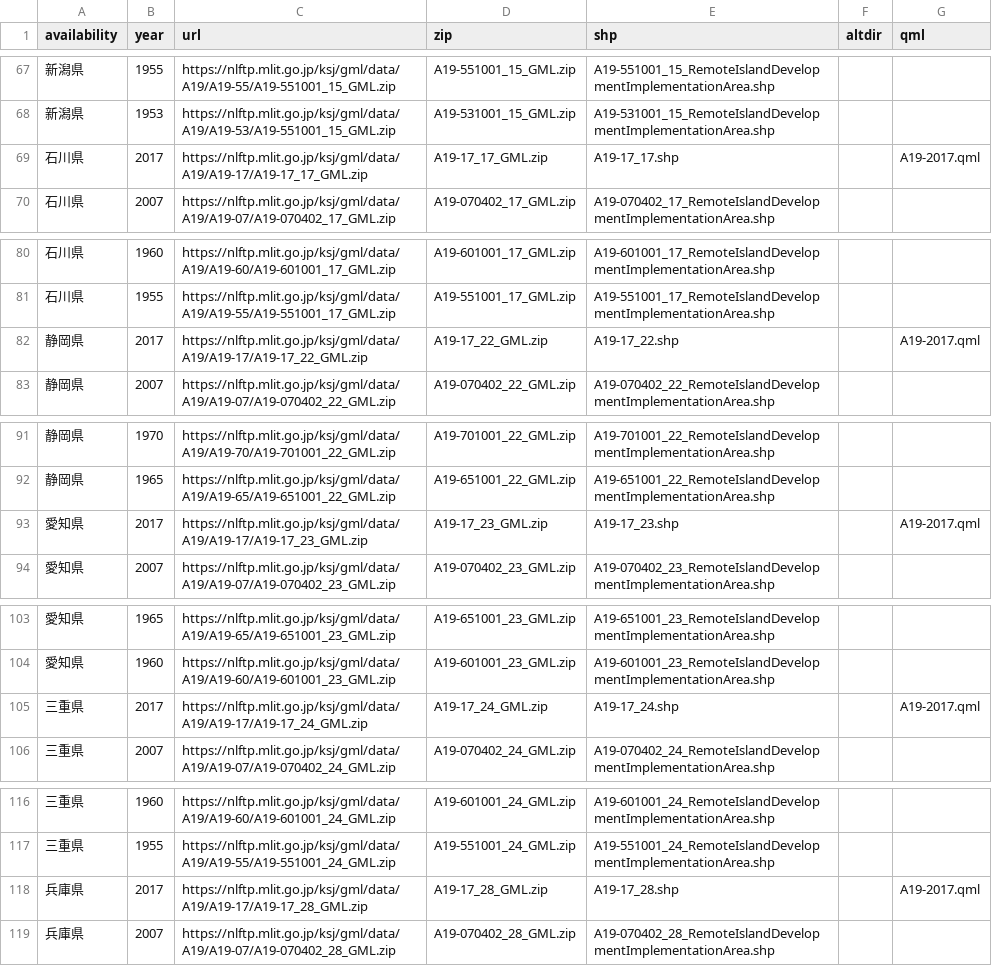
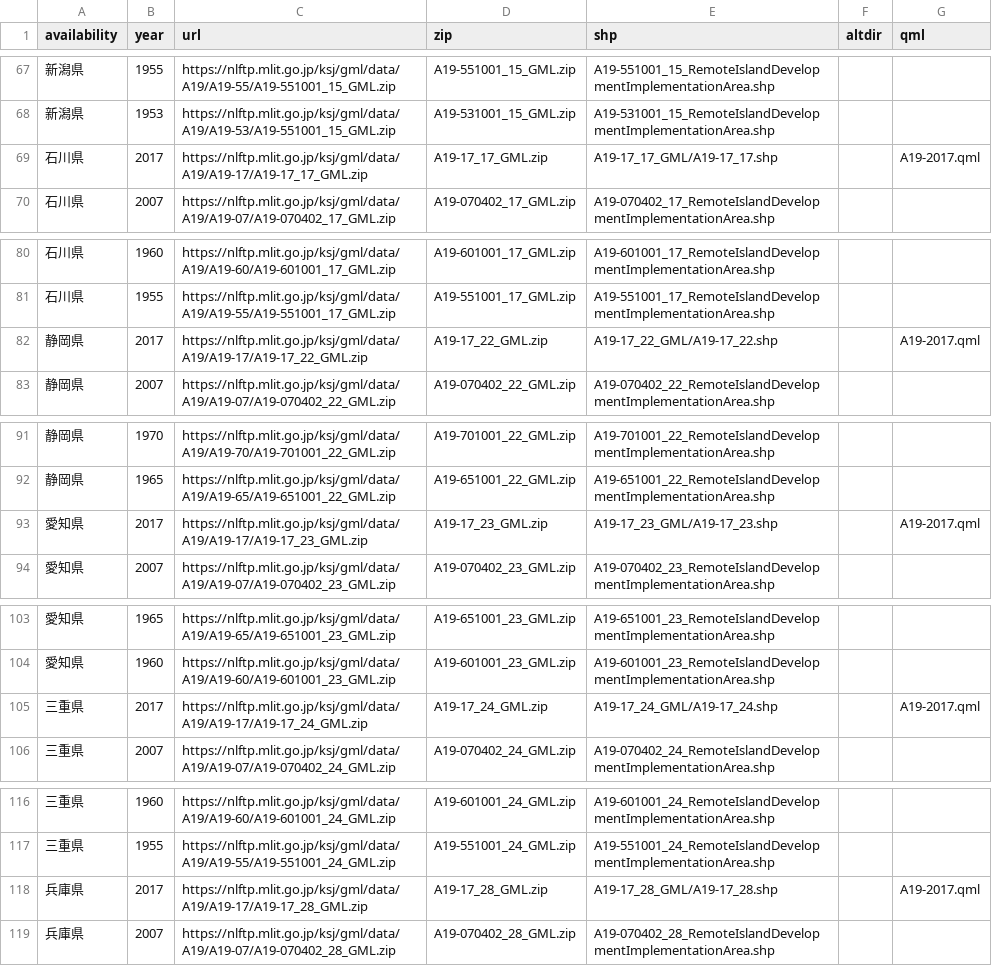
Before and after one commit to babayoshihiko/jpdata, a CSV file: csv/LandNumInfo_A19.csv, drawn as a sheet; only a part is shown, gaps mark what is left out; the diff covers the shown part only.

```diff
--- a/csv/LandNumInfo_A19.csv
+++ b/csv/LandNumInfo_A19.csv
@@ -69 +69 @@ availability,year,url,zip,shp,altdir,qml
-石川県 ,2017,https://nlftp.mlit.go.jp/ksj/gml/data/A19/A19-17/A19-17_17_GML.zip,A19-17_17_GML.zip,A19-17_17.shp,,A19-2017.qml
+"石川県 ",2017,https://nlftp.mlit.go.jp/ksj/gml/data/A19/A19-17/A19-17_17_GML.zip,A19-17_17_GML.zip,A19-17_17_GML/A19-17_17.shp,,A19-2017.qml
@@ -82 +82 @@ availability,year,url,zip,shp,altdir,qml
-静岡県 ,2017,https://nlftp.mlit.go.jp/ksj/gml/data/A19/A19-17/A19-17_22_GML.zip,A19-17_22_GML.zip,A19-17_22.shp,,A19-2017.qml
+"静岡県 ",2017,https://nlftp.mlit.go.jp/ksj/gml/data/A19/A19-17/A19-17_22_GML.zip,A19-17_22_GML.zip,A19-17_22_GML/A19-17_22.shp,,A19-2017.qml
@@ -93 +93 @@ availability,year,url,zip,shp,altdir,qml
-愛知県 ,2017,https://nlftp.mlit.go.jp/ksj/gml/data/A19/A19-17/A19-17_23_GML.zip,A19-17_23_GML.zip,A19-17_23.shp,,A19-2017.qml
+"愛知県 ",2017,https://nlftp.mlit.go.jp/ksj/gml/data/A19/A19-17/A19-17_23_GML.zip,A19-17_23_GML.zip,A19-17_23_GML/A19-17_23.shp,,A19-2017.qml
@@ -105 +105 @@ availability,year,url,zip,shp,altdir,qml
-三重県 ,2017,https://nlftp.mlit.go.jp/ksj/gml/data/A19/A19-17/A19-17_24_GML.zip,A19-17_24_GML.zip,A19-17_24.shp,,A19-2017.qml
+"三重県 ",2017,https://nlftp.mlit.go.jp/ksj/gml/data/A19/A19-17/A19-17_24_GML.zip,A19-17_24_GML.zip,A19-17_24_GML/A19-17_24.shp,,A19-2017.qml
@@ -118 +118 @@ availability,year,url,zip,shp,altdir,qml
-兵庫県 ,2017,https://nlftp.mlit.go.jp/ksj/gml/data/A19/A19-17/A19-17_28_GML.zip,A19-17_28_GML.zip,A19-17_28.shp,,A19-2017.qml
+"兵庫県 ",2017,https://nlftp.mlit.go.jp/ksj/gml/data/A19/A19-17/A19-17_28_GML.zip,A19-17_28_GML.zip,A19-17_28_GML/A19-17_28.shp,,A19-2017.qml
```
Also changed, not shown: 21 edited cells elsewhere in this file.
